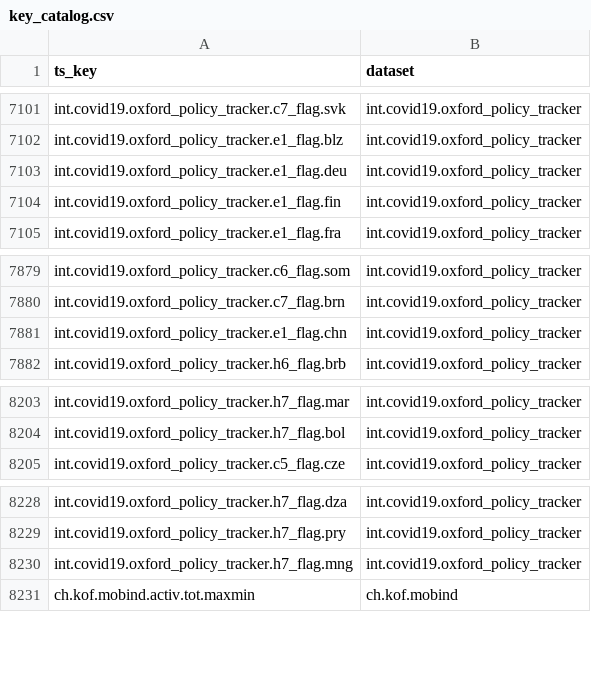
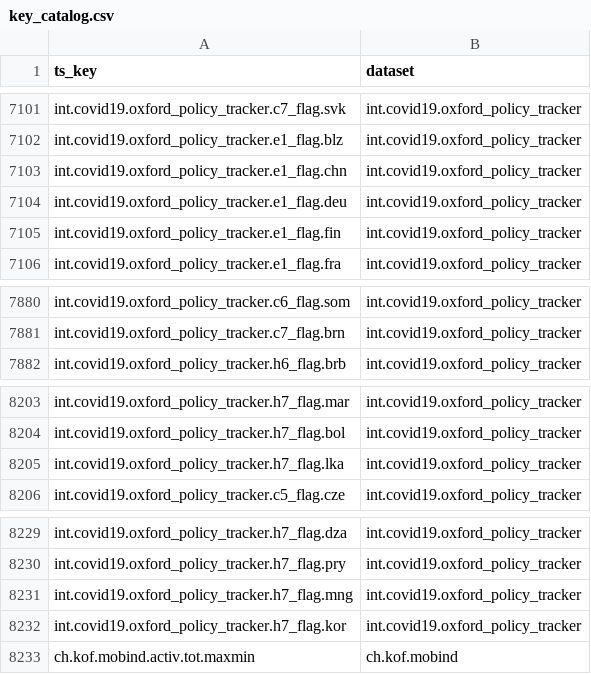
Before and after one commit to KOF-ch/economic-monitoring, a CSV file: key_catalog.csv, drawn as a sheet; only a part is shown, gaps mark what is left out.

Commit message:
automatic data update at 2021-03-07 13:50:15

```diff
--- a/key_catalog.csv
+++ b/key_catalog.csv
@@ -7102,2 +7102,3 @@ int.covid19.oxford_policy_tracker.c7_flag.svk,int.covid19.oxford_policy_tracker
 int.covid19.oxford_policy_tracker.e1_flag.blz,int.covid19.oxford_policy_tracker
+int.covid19.oxford_policy_tracker.e1_flag.chn,int.covid19.oxford_policy_tracker
 int.covid19.oxford_policy_tracker.e1_flag.deu,int.covid19.oxford_policy_tracker
@@ -7880,3 +7881,2 @@ int.covid19.oxford_policy_tracker.c6_flag.som,int.covid19.oxford_policy_tracker
 int.covid19.oxford_policy_tracker.c7_flag.brn,int.covid19.oxford_policy_tracker
-int.covid19.oxford_policy_tracker.e1_flag.chn,int.covid19.oxford_policy_tracker
 int.covid19.oxford_policy_tracker.h6_flag.brb,int.covid19.oxford_policy_tracker
@@ -8204,2 +8204,3 @@ int.covid19.oxford_policy_tracker.h7_flag.mar,int.covid19.oxford_policy_tracker
 int.covid19.oxford_policy_tracker.h7_flag.bol,int.covid19.oxford_policy_tracker
+int.covid19.oxford_policy_tracker.h7_flag.lka,int.covid19.oxford_policy_tracker
 int.covid19.oxford_policy_tracker.c5_flag.cze,int.covid19.oxford_policy_tracker
@@ -8230,2 +8231,3 @@ int.covid19.oxford_policy_tracker.h7_flag.pry,int.covid19.oxford_policy_tracker
 int.covid19.oxford_policy_tracker.h7_flag.mng,int.covid19.oxford_policy_tracker
+int.covid19.oxford_policy_tracker.h7_flag.kor,int.covid19.oxford_policy_tracker
 ch.kof.mobind.activ.tot.maxmin,ch.kof.mobind
```
Also changed, not shown: data/ch.shab.csv, status.csv, 21 other files.
